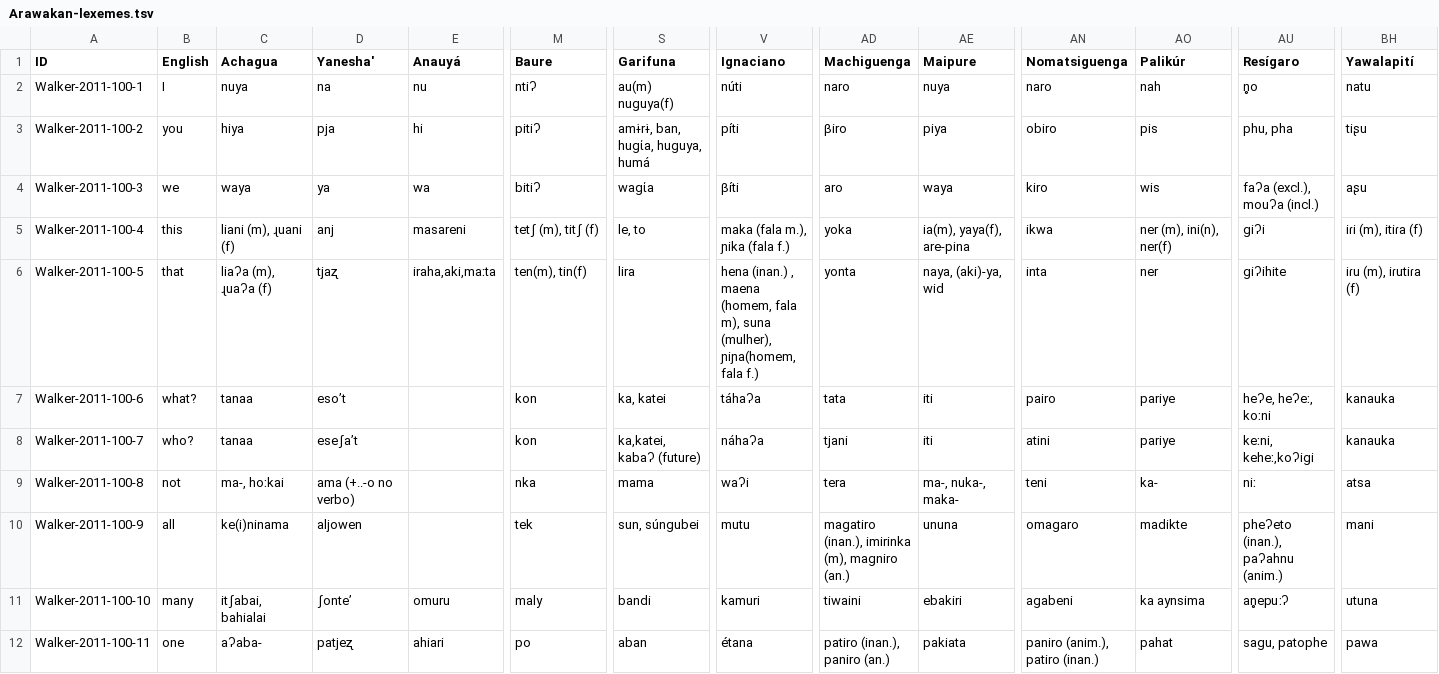
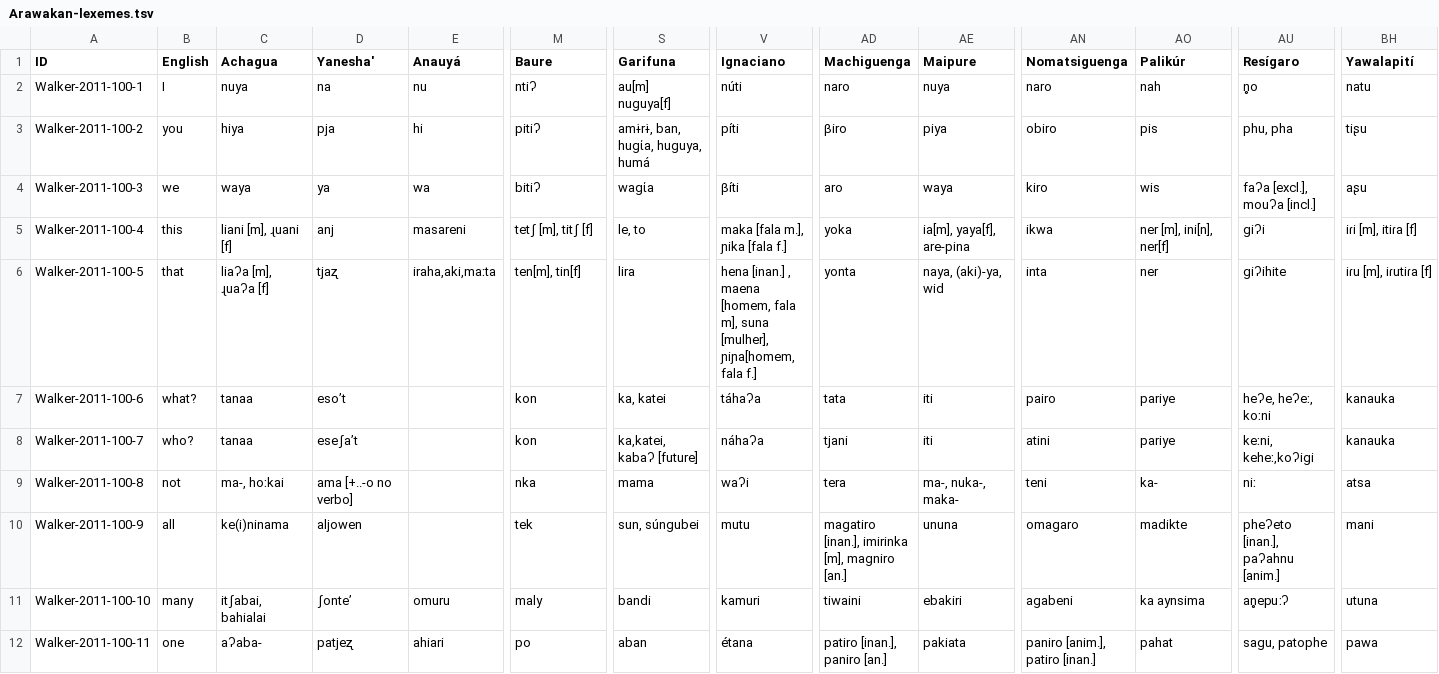
Before and after one commit to lexibank/walkerarawakan, a TSV file: raw/Arawakan-lexemes.tsv, drawn as a sheet; only a part is shown, gaps mark what is left out; the diff covers the shown part only; the diff names each change by its address in the sheet, - before the commit and + after, or states it on an @@ line.

Commit message:
Fixed comments in English and Portuguese
Changed ( ) into [ ]

```diff
--- a/raw/Arawakan-lexemes.tsv
+++ b/raw/Arawakan-lexemes.tsv
-S2 (Garifuna): au(m) nuguya(f)
+S2 (Garifuna): au[m] nuguya[f]
-AU4 (Resígaro): faʔa (excl.), mouʔa (incl.)
+AU4 (Resígaro): faʔa [excl.], mouʔa [incl.]
-C5 (Achagua): liani (m), ɻuani (f)
+C5 (Achagua): liani [m], ɻuani [f]
-M5 (Baure): tetʃ (m), titʃ (f)
+M5 (Baure): tetʃ [m], titʃ [f]
-V5 (Ignaciano): maka (fala m.), ɲika (fala f.)
+V5 (Ignaciano): maka [fala m.], ɲika [fala f.]
-AE5 (Maipure): ia(m), yaya(f), are-pina
+AE5 (Maipure): ia[m], yaya[f], are-pina
-AO5 (Palikúr): ner (m), ini(n), ner(f)
+AO5 (Palikúr): ner [m], ini[n], ner[f]
-BH5 (Yawalapití): iɾi (m), itiɾa (f)
+BH5 (Yawalapití): iɾi [m], itiɾa [f]
-C6 (Achagua): liaʔa (m), ɻuaʔa (f)
+C6 (Achagua): liaʔa [m], ɻuaʔa [f]
-M6 (Baure): ten(m), tin(f)
+M6 (Baure): ten[m], tin[f]
-V6 (Ignaciano): hena (inan.) , maena (homem, fala m), suna (mulher), ɲiɲa(homem, fala f.)
+V6 (Ignaciano): hena [inan.] , maena [homem, fala m], suna [mulher], ɲiɲa[homem, fala f.]
-BH6 (Yawalapití): iɾu (m), iɾutiɾa (f)
+BH6 (Yawalapití): iɾu [m], iɾutiɾa [f]
-S8 (Garifuna): ka,katei, kabaʔ (future)
+S8 (Garifuna): ka,katei, kabaʔ [future]
-D9 (Yanesha'): ama (+..-o no verbo)
+D9 (Yanesha'): ama [+..-o no verbo]
-AD10 (Machiguenga): magatiro (inan.), imirinka (m), magniro (an.)
+AD10 (Machiguenga): magatiro [inan.], imirinka [m], magniro [an.]
-AU10 (Resígaro): pheʔeto (inan.), paʔahnu (anim.)
+AU10 (Resígaro): pheʔeto [inan.], paʔahnu [anim.]
-AD12 (Machiguenga): patiro (inan.), paniro (an.)
+AD12 (Machiguenga): patiro [inan.], paniro [an.]
-AN12 (Nomatsiguenga): paniro (anim.), patiro (inan.)
+AN12 (Nomatsiguenga): paniro [anim.], patiro [inan.]
```
Also changed, not shown: 20 edited cells elsewhere in this file.
